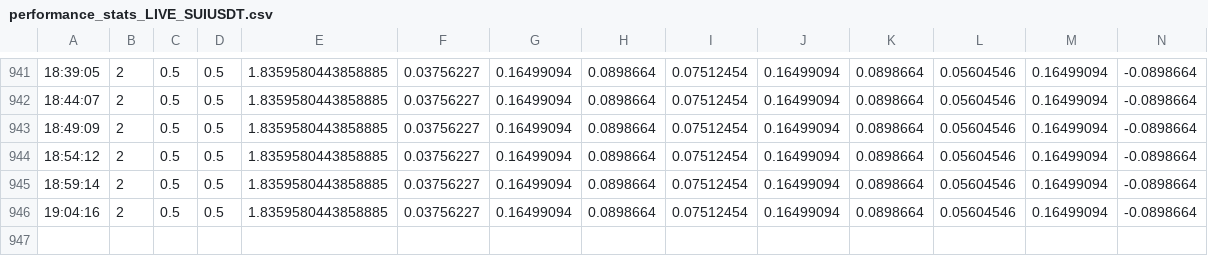
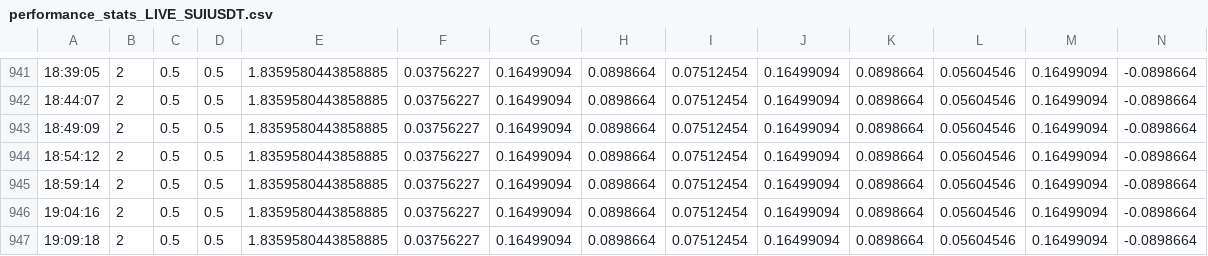
Before and after one commit to Damith122/dca_agent, a CSV file: performance_stats_LIVE_SUIUSDT.csv, drawn as a sheet; only a part is shown, gaps mark what is left out; rows hold the shown columns only; the diff names each change by its address in the sheet, - before the commit and + after, or states it on an @@ line.

Commit message:
performance_stats_LIVE_SUIUSDT.csv sync

```diff
--- a/performance_stats_LIVE_SUIUSDT.csv
+++ b/performance_stats_LIVE_SUIUSDT.csv
+row 947: 19:09:18 | 2 | 0.5 | 0.5 | 1.8359580443858885 | 0.03756227 | 0.16499094 | 0.0898664 | 0.07512454 | 0.16499094 | 0.0898664 | 0.05604546 | 0.16499094 | -0.0898664
```
